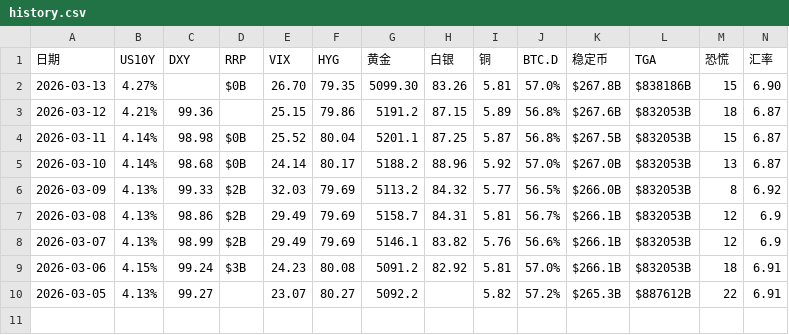
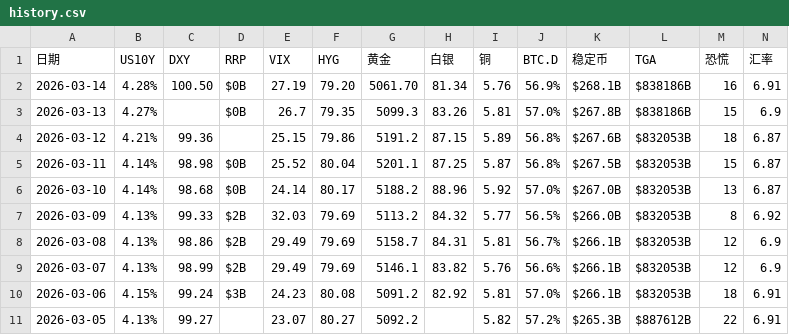
Before and after one commit to bobo8866/project-x-9527-v2, a CSV file: history.csv, drawn as a sheet.

```diff
--- a/history.csv
+++ b/history.csv
@@ -1,3 +1,4 @@
 日期,US10Y,DXY,RRP,VIX,HYG,黄金,白银,铜,BTC.D,稳定币,TGA,恐慌,汇率
-2026-03-13,4.27%,,$0B,26.70,79.35,5099.30,83.26,5.81,57.0%,$267.8B,$838186B,15,6.90
+2026-03-14,4.28%,100.50,$0B,27.19,79.20,5061.70,81.34,5.76,56.9%,$268.1B,$838186B,16,6.91
+2026-03-13,4.27%,,$0B,26.7,79.35,5099.3,83.26,5.81,57.0%,$267.8B,$838186B,15,6.9
 2026-03-12,4.21%,99.36,,25.15,79.86,5191.2,87.15,5.89,56.8%,$267.6B,$832053B,18,6.87
```
Also changed, not shown: 1 other file.
